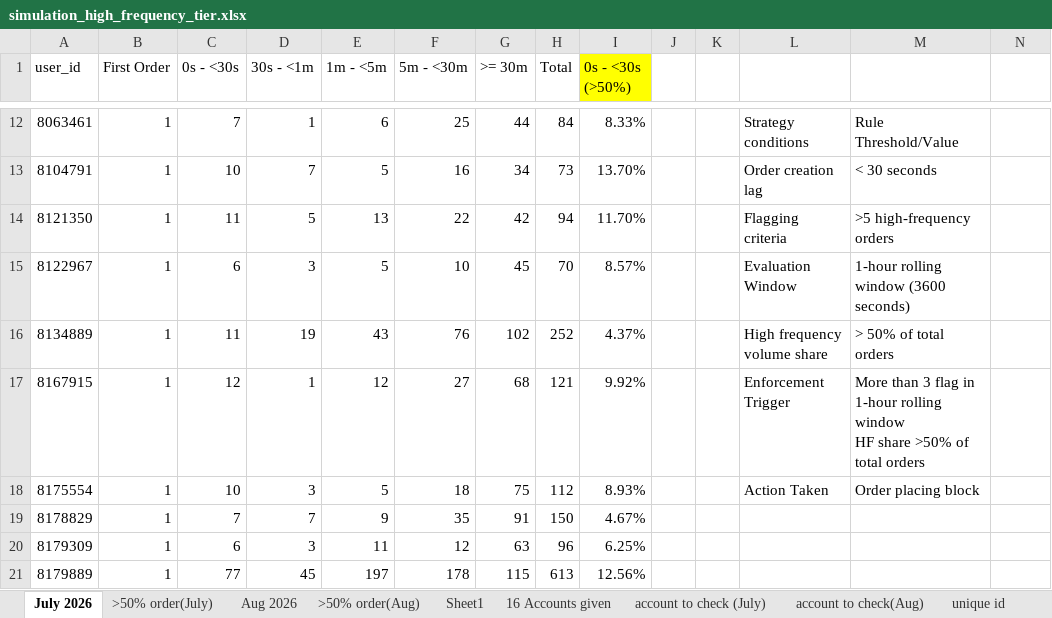
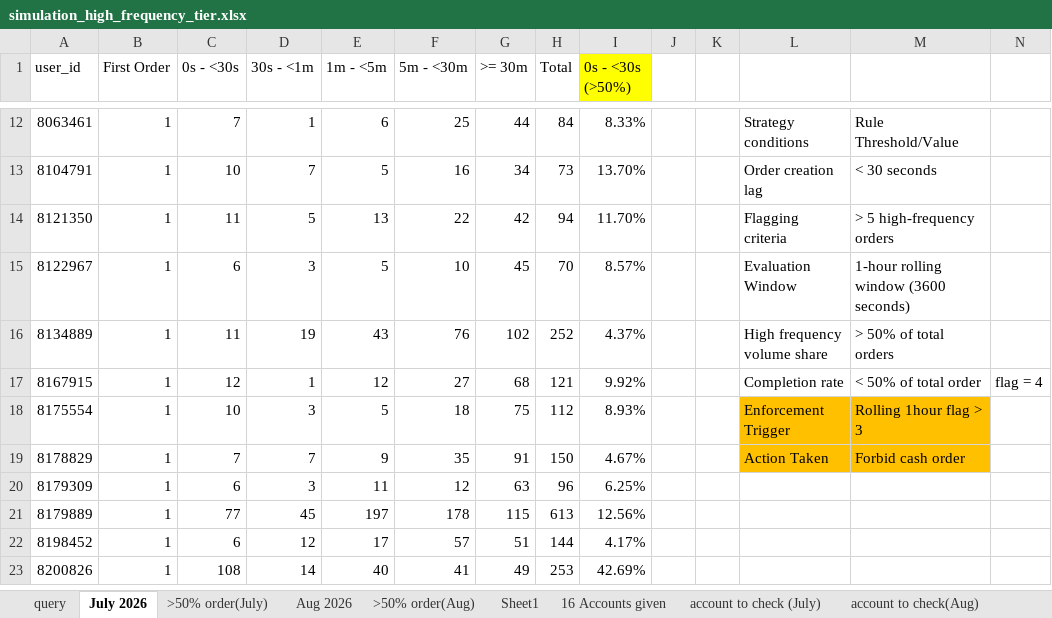
Before and after one commit to weikc-llm/VN-Service_Disruption_order_spam, an Excel workbook: data/simulation_high_frequency_tier.xlsx, sheet July 2026, drawn as a sheet; only a part is shown, gaps mark what is left out; the shorter side is filled out with more unchanged rows; values as stored, in another font and other column widths than the file's, no borders; ↵ is a line break in a cell; the diff names each change by its address in the sheet, - before the commit and + after, or states it on an @@ line.

```diff
--- a/data/simulation_high_frequency_tier.xlsx (sheet July 2026)
+++ b/data/simulation_high_frequency_tier.xlsx (sheet July 2026)
+sheet tab: query
-M14: >5 high-frequency orders
+M14: > 5 high-frequency orders
-L17: Enforcement Trigger
+L17: Completion rate
-M17: More than 3 flag in 1-hour rolling window ↵ HF share >50% of total orders
+M17: < 50% of total order
-N17: (empty)
+N17: flag = 4
-L18: Action Taken
+L18: Enforcement Trigger
-L18:M19 fill: none
+L18:M19 fill: #FFC000
-M18: Order placing block
+M18: Rolling 1hour flag > 3
-L19: (empty)
+L19: Action Taken
-M19: (empty)
+M19: Forbid cash order
```
Also changed, not shown: sheet unique id, other sheet tabs, formulas that keep their value, 4 other files.
